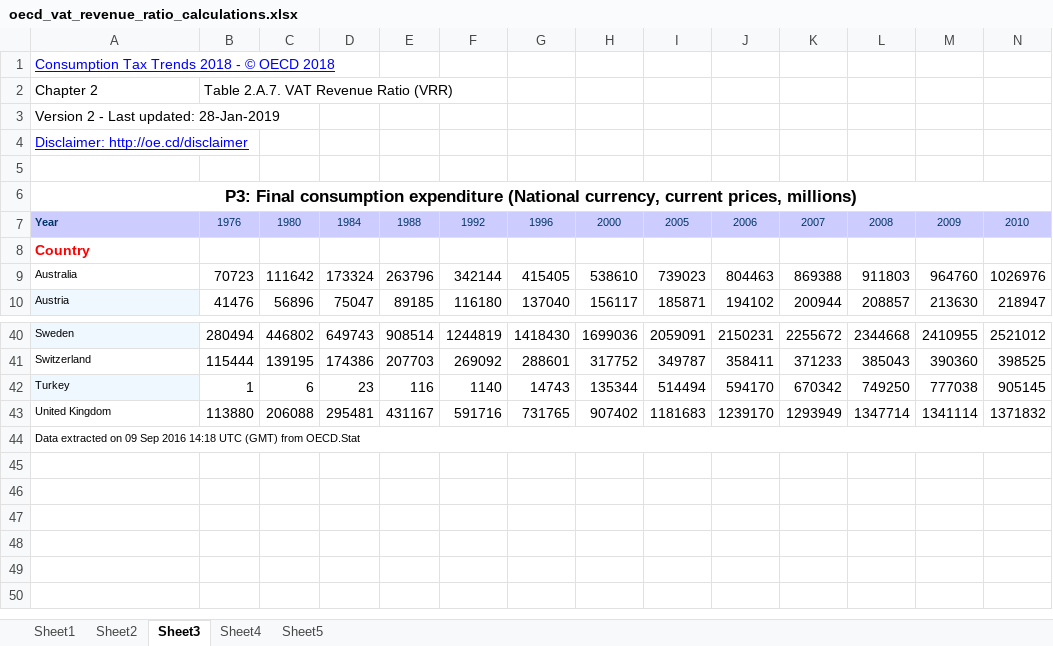
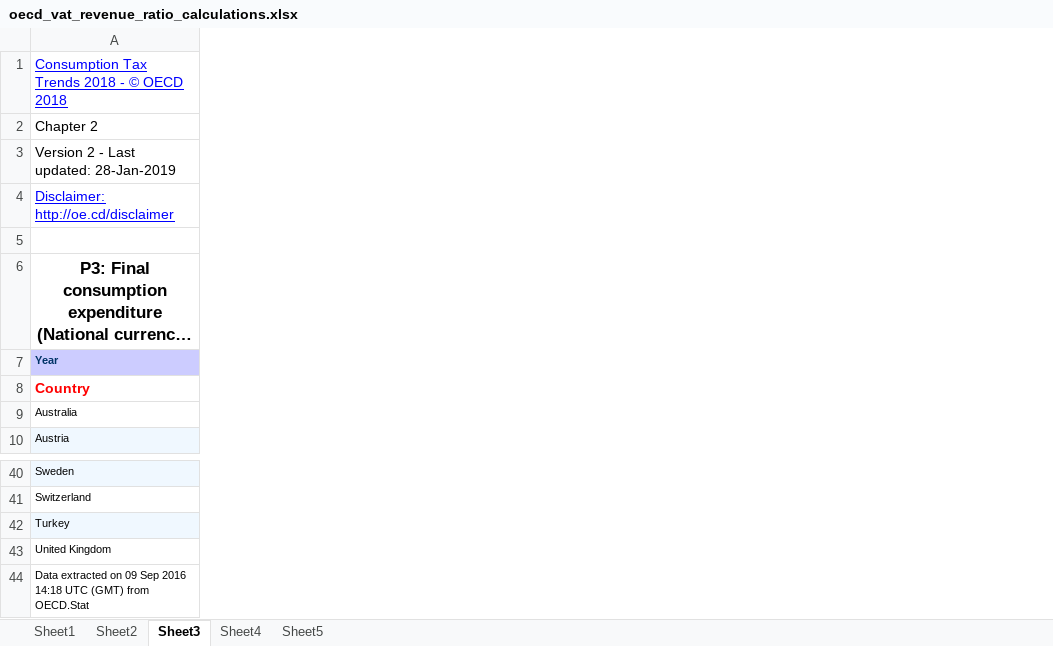
Before and after one commit to TaxFoundation/international-tax-competitiveness-index, an Excel workbook: source_data/oecd_vat_revenue_ratio_calculations.xlsx, sheet Sheet3, drawn as a sheet; only a part is shown, gaps mark what is left out; long unchanged cells end in …; values as stored, in another font and other column widths than the file's, no borders; removed rows and columns are numbered as before the commit, all else as after; rows hold the shown columns only; the diff covers the shown part only; the diff names each change by its address in the sheet, - before the commit and + after, or states it on an @@ line.

```diff
--- a/source_data/oecd_vat_revenue_ratio_calculations.xlsx (sheet Sheet3)
+++ b/source_data/oecd_vat_revenue_ratio_calculations.xlsx (sheet Sheet3)
@@ column B hidden, rows 2-10: Table 2.A.7. VAT Revenue Ratio (VRR) |  |  |  |  | 1976 |  | 70723 | 41476; rows 40-43: 280494 | 115444 | 1 | 113880 @@
@@ column C hidden, rows 7-10: 1980 |  | 111642 | 56896; rows 40-43: 446802 | 139195 | 6 | 206088 @@
@@ column D hidden, rows 7-10: 1984 |  | 173324 | 75047; rows 40-43: 649743 | 174386 | 23 | 295481 @@
@@ column E hidden, rows 7-10: 1988 |  | 263796 | 89185; rows 40-43: 908514 | 207703 | 116 | 431167 @@
@@ column F hidden, rows 7-10: 1992 |  | 342144 | 116180; rows 40-43: 1244819 | 269092 | 1140 | 591716 @@
@@ column G hidden, rows 7-10: 1996 |  | 415405 | 137040; rows 40-43: 1418430 | 288601 | 14743 | 731765 @@
@@ column H hidden, rows 7-10: 2000 |  | 538610 | 156117; rows 40-43: 1699036 | 317752 | 135344 | 907402 @@
@@ column I hidden, rows 7-10: 2005 |  | 739023 | 185871; rows 40-43: 2059091 | 349787 | 514494 | 1181683 @@
@@ column J hidden, rows 7-10: 2006 |  | 804463 | 194102; rows 40-43: 2150231 | 358411 | 594170 | 1239170 @@
@@ column K hidden, rows 7-10: 2007 |  | 869388 | 200944; rows 40-43: 2255672 | 371233 | 670342 | 1293949 @@
@@ column L hidden, rows 7-10: 2008 |  | 911803 | 208857; rows 40-43: 2344668 | 385043 | 749250 | 1347714 @@
@@ column M hidden, rows 7-10: 2009 |  | 964760 | 213630; rows 40-43: 2410955 | 390360 | 777038 | 1341114 @@
@@ column N hidden, rows 7-10: 2010 |  | 1026976 | 218947; rows 40-43: 2521012 | 398525 | 905145 | 1371832 @@
-A6:R6 merged
-A44:P44 merged
-row 45: (empty)
-row 46: (empty)
-row 47: (empty)
-row 48: (empty)
```
Also changed, not shown: 2 added columns and 5 removed columns elsewhere in this sheet, sheet Sheet2, sheet Sheet5, sheet Sheet4, sheet Sheet1, 3 other files.
